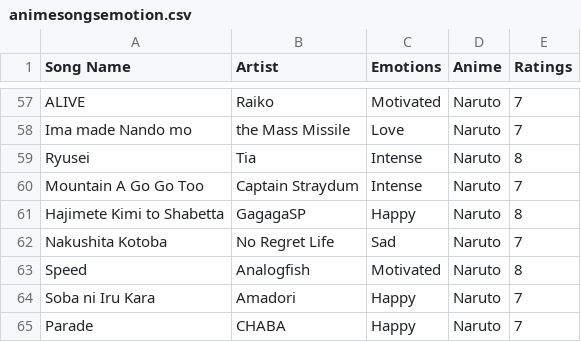
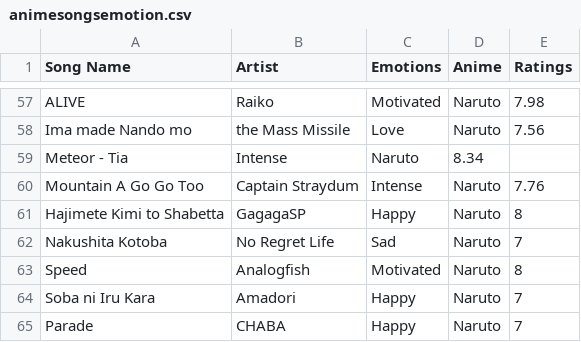
Before and after one commit to 7ahin/music-recommender-system, a CSV file: animesongsemotion.csv, drawn as a sheet; only a part is shown, gaps mark what is left out; removed rows and columns are numbered as before the commit, all else as after; the diff covers the shown part only; the diff names each change by its address in the sheet, - before the commit and + after, or states it on an @@ line.

```diff
--- a/animesongsemotion.csv
+++ b/animesongsemotion.csv
-E57 (Ratings): 7
+E57 (Ratings): 7.98
-E58 (Ratings): 7
+E58 (Ratings): 7.56
-row 59: Ryusei | Tia | Intense | Naruto | 8
+row 59: Meteor - Tia | Intense | Naruto | 8.34
-E60 (Ratings): 7
+E60 (Ratings): 7.76
```
Also changed, not shown: 1 added row, 1 removed row and 58 edited cells elsewhere in this file.
